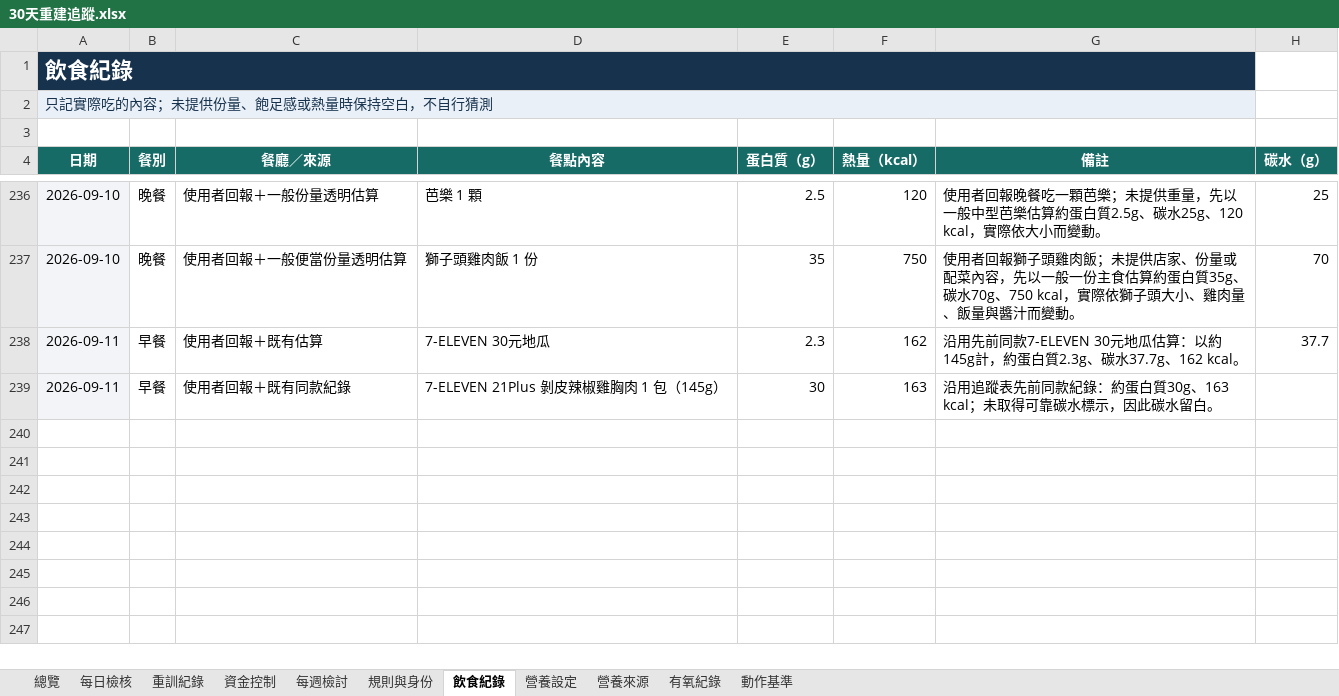
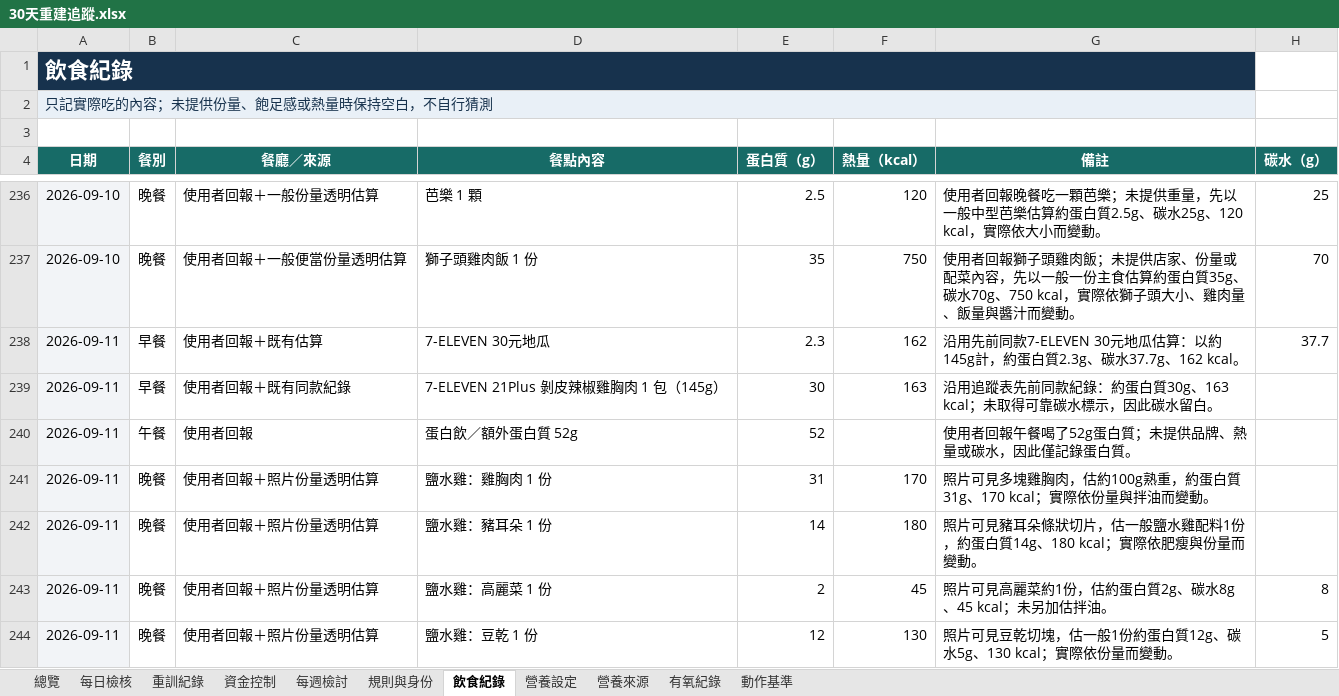
Before and after one commit to asadman1523/30-day-reset-tracker, an Excel workbook: 30天重建追蹤.xlsx, sheet 飲食紀錄, drawn as a sheet; only a part is shown, gaps mark what is left out; values as stored, in another font and other column widths than the file's, no borders; the diff names each change by its address in the sheet, - before the commit and + after, or states it on an @@ line.

```diff
--- a/30天重建追蹤.xlsx (sheet 飲食紀錄)
+++ b/30天重建追蹤.xlsx (sheet 飲食紀錄)
+row 240: 2026-09-11 | 午餐 | 使用者回報 | 蛋白飲／額外蛋白質 52g | 52 |  | 使用者回報午餐喝了52g蛋白質；未提供品牌、熱量或碳水，因此僅記錄蛋白質。
+row 241: 2026-09-11 | 晚餐 | 使用者回報＋照片份量透明估算 | 鹽水雞：雞胸肉 1 份 | 31 | 170 | 照片可見多塊雞胸肉，估約100g熟重，約蛋白質31g、170 kcal；實際依份量與拌油而變動。
+row 242: 2026-09-11 | 晚餐 | 使用者回報＋照片份量透明估算 | 鹽水雞：豬耳朵 1 份 | 14 | 180 | 照片可見豬耳朵條狀切片，估一般鹽水雞配料1份，約蛋白質14g、180 kcal；實際依肥瘦與份量而變動。
+row 243: 2026-09-11 | 晚餐 | 使用者回報＋照片份量透明估算 | 鹽水雞：高麗菜 1 份 | 2 | 45 | 照片可見高麗菜約1份，估約蛋白質2g、碳水8g、45 kcal；未另加估拌油。 | 8
+row 244: 2026-09-11 | 晚餐 | 使用者回報＋照片份量透明估算 | 鹽水雞：豆乾 1 份 | 12 | 130 | 照片可見豆乾切塊，估一般1份約蛋白質12g、碳水5g、130 kcal；實際依份量而變動。 | 5
```
Also changed, not shown: 4 other files.
